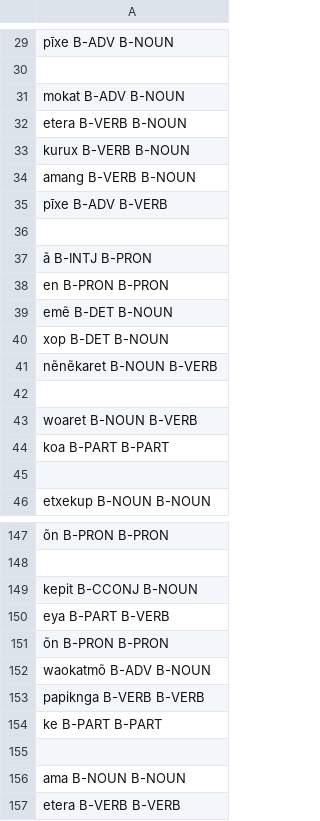
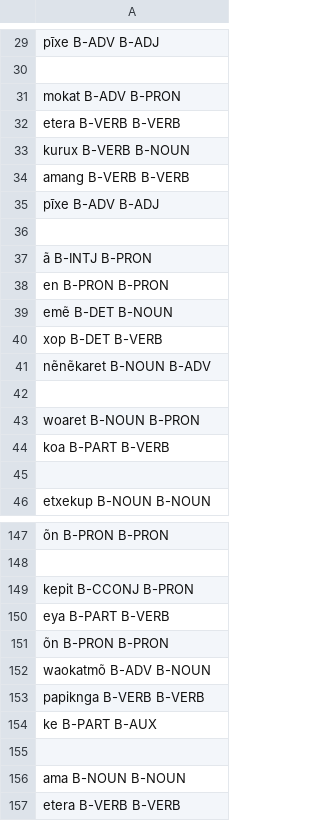
Before and after one commit to FredericBlum/ZeroShotTupian, a TSV file: models/resources/taggers/eval_multi_tupi/data/Makurap/features-test.tsv, drawn as a sheet; only a part is shown, gaps mark what is left out; the diff covers the shown part only; the diff names each change by its address in the sheet, - before the commit and + after, or states it on an @@ line.

```diff
--- a/models/resources/taggers/eval_multi_tupi/data/Makurap/features-test.tsv
+++ b/models/resources/taggers/eval_multi_tupi/data/Makurap/features-test.tsv
-A29: pīxe B-ADV B-NOUN
+A29: pīxe B-ADV B-ADJ
-A31: mokat B-ADV B-NOUN
+A31: mokat B-ADV B-PRON
-A32: etera B-VERB B-NOUN
+A32: etera B-VERB B-VERB
-A34: amang B-VERB B-NOUN
+A34: amang B-VERB B-VERB
-A35: pīxe B-ADV B-VERB
+A35: pīxe B-ADV B-ADJ
-A40: xop B-DET B-NOUN
+A40: xop B-DET B-VERB
-A41: nẽnẽkaret B-NOUN B-VERB
+A41: nẽnẽkaret B-NOUN B-ADV
-A43: woaret B-NOUN B-VERB
+A43: woaret B-NOUN B-PRON
-A44: koa B-PART B-PART
+A44: koa B-PART B-VERB
-A149: kepit B-CCONJ B-NOUN
+A149: kepit B-CCONJ B-PRON
-A154: ke B-PART B-PART
+A154: ke B-PART B-AUX
```
Also changed, not shown: 1 added row, 1 removed row and 61 edited cells elsewhere in this file, models/resources/taggers/eval_multi_tupi/data/Akuntsu/features-test.tsv, models/resources/taggers/eval_multi_tupi/data/Kaapor/features-test.tsv, 16 other files.
